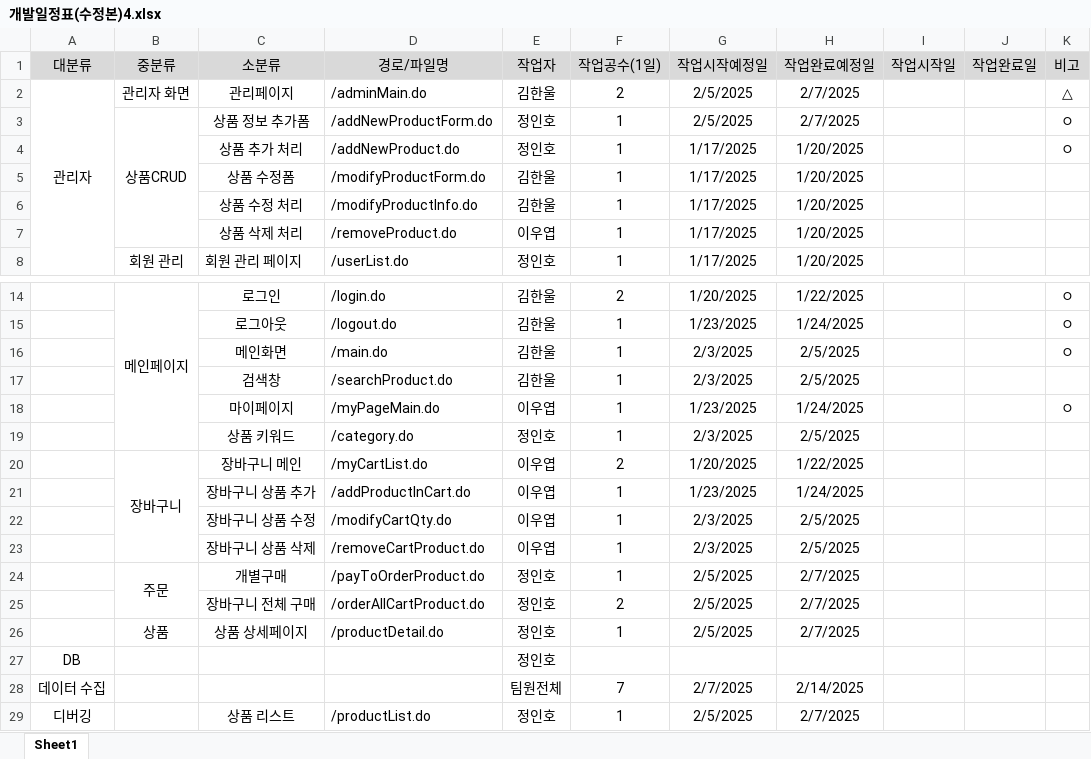
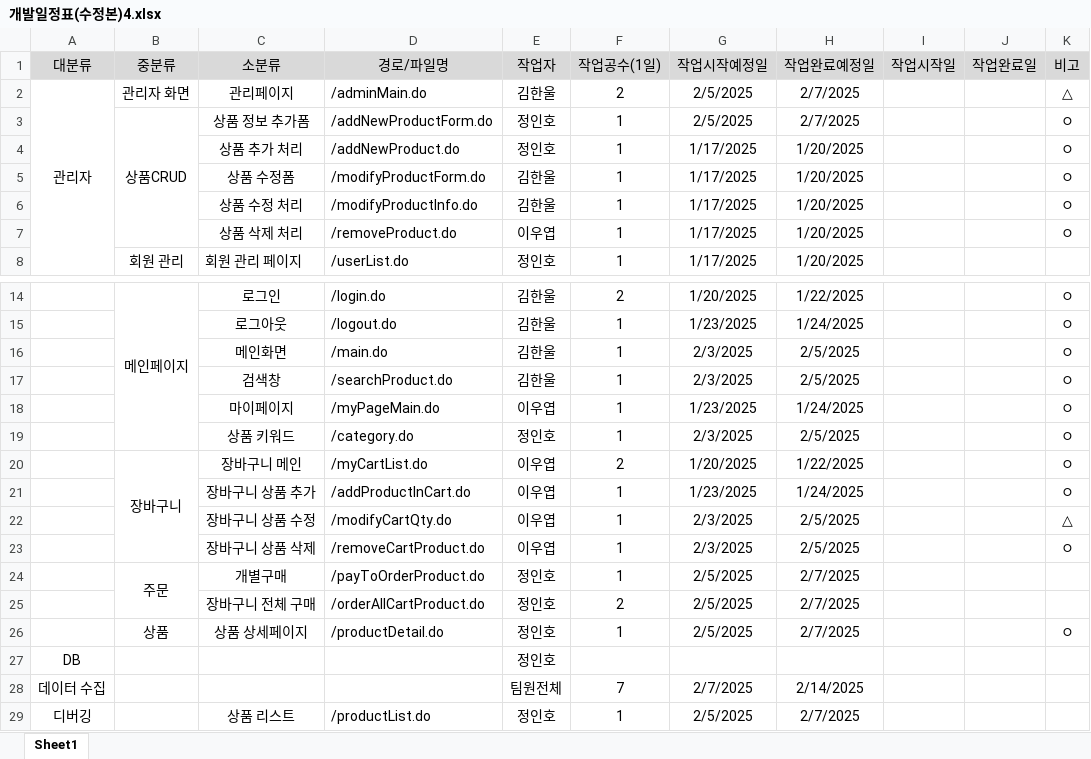
Before and after one commit to Joshua-Noh/KOREAIT_TEST_PROJECT, an Excel workbook: 김한울팀/개발일정표(수정본)4.xlsx, sheet Sheet1, drawn as a sheet; only a part is shown, gaps mark what is left out; values as stored, in another font and other column widths than the file's, no borders; the diff names each change by its address in the sheet, - before the commit and + after, or states it on an @@ line.

Commit message:
김한울팁/개발일정표

```diff
--- a/김한울팀/개발일정표(수정본)4.xlsx (sheet Sheet1)
+++ b/김한울팀/개발일정표(수정본)4.xlsx (sheet Sheet1)
-K5:K7 (비고): (empty)
+K5:K7 (비고): ㅇ
-K17 (비고): (empty)
+K17 (비고): ㅇ
-K19:K21 (비고): (empty)
+K19:K21 (비고): ㅇ
-K22 (비고): (empty)
+K22 (비고): △
-K23 (비고): (empty)
+K23 (비고): ㅇ
-K26 (비고): (empty)
+K26 (비고): ㅇ
```
